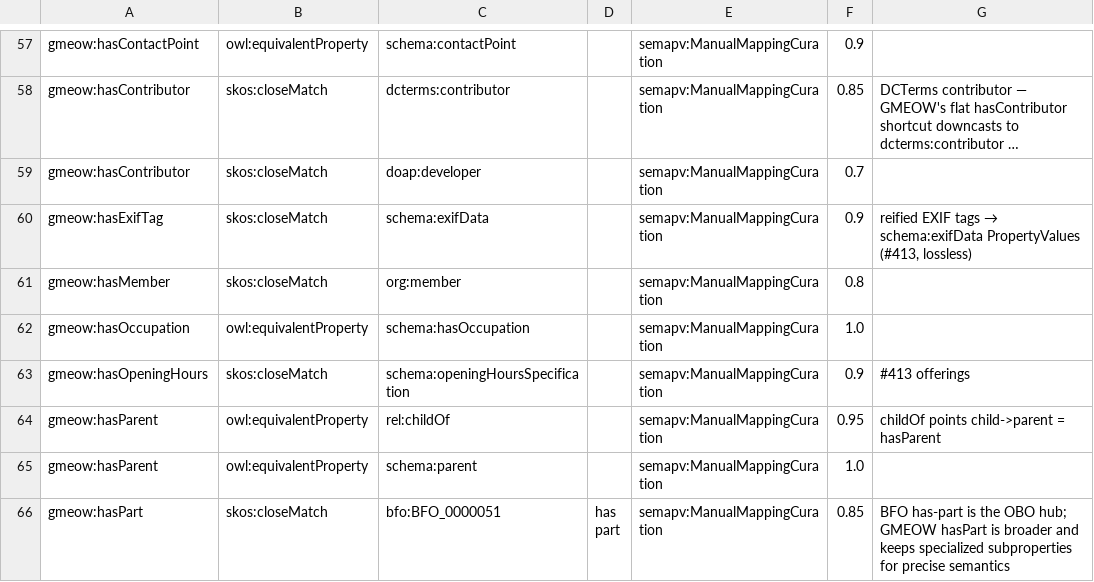
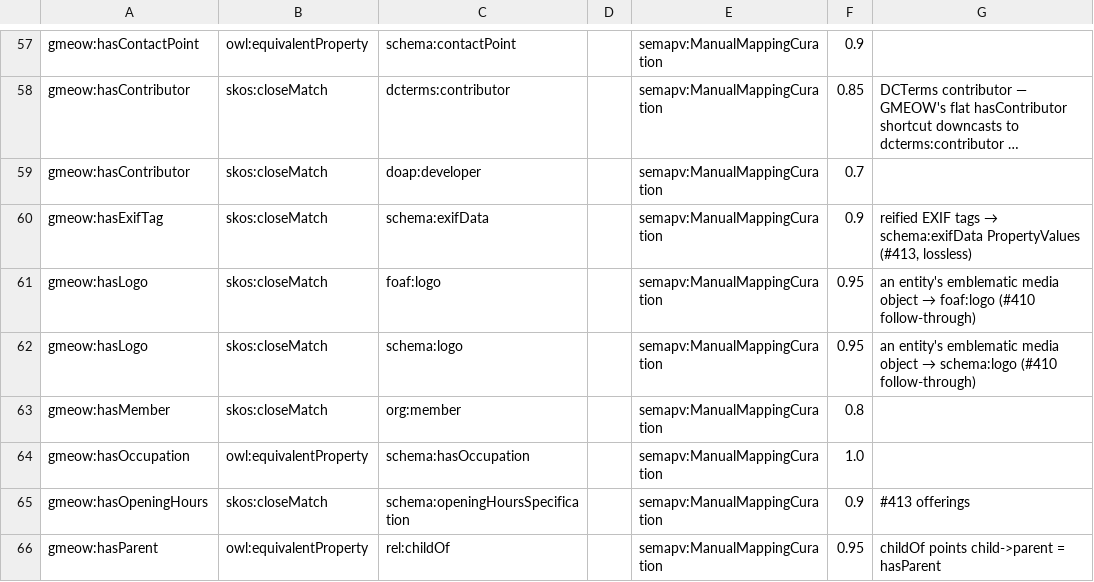
Before and after one commit to Blackcat-Informatics/gmeow-ontology, a TSV file: generated/mappings/gmeow-properties.sssom.tsv, drawn as a sheet; only a part is shown, gaps mark what is left out; the shorter side is filled out with more unchanged rows; long unchanged cells end in ….

Commit message:
fix(fixtures/validate): mark external-input snapshots; stop policing them with our authoring rules; close schema:logo gap
Principle 5 (no owl:sameAs to external entities), the disjointness-coherence
reasoning, the declared-term surface, and the repo-hygiene pre-commit hooks are
policies on GMEOW-AUTHORED RDF. They were being applied to tests/fixtures/coverage/
{paudley,bii}.ttl — verbatim dumps of real public site graphs used as transpiler
parity targets. A faithful real-world graph legitimately uses owl:sameAs; we cannot
impose our authoring policy on all RDF in the world, and the previous fixtures only
passed because they had been silently scrubbed (owl:sameAs -> skos:exactMatch),
which both changes meaning and makes the "parity" target a fiction.

Mark external input explicitly and exempt it from the authoring gates, while
keeping it as the coverage TARGET:

- New tests/fixtures/coverage/external/ (config.EXTERNAL_FIXTURES_DIR) holds the
  snapshots, with a README stating the convention. Drop a site's dist/index.ttl
  in here to mark it external; no allowlist edits, no scrubbing.
- validate.check_sameas_ban: scans iter_source_files() + _authored_fixtures()
  (the coverage corpus MINUS external/).
- test_worked_fixtures_stay_coherent_under_disjointness: excludes external/ — a
  third party's graph tripping our disjointness is not our inconsistency.
- coverage.load_fixtures: now rglob so the snapshots stay the parity target the
  harness scores against (they are exempt from policies, not from measurement).
- .pre-commit-config keep-verbatim + codespell skip repointed to external/* so the
  whitespace/EOF/spell hooks stop doctoring the snapshots (one glob, future-proof).
- paudley.ttl + bii.ttl recopied verbatim from the live sites (owl:sameAs intact).

Also closes the last schema-org parity gap (#410 follow-through): gmeow:hasLogo
(Entity -> MediaObject), an entity's emblematic image, DISTINCT from gmeow:depicts
(a logo represents, it does not picture — so not a subproperty of isAbout, mirroring
schema:logo vs schema:image upstream). Projects to schema:logo and foaf:logo, with
SSSOM equivalence rows, images-slice docs, a fixture, and a test asserting it does
NOT emit a spurious schema:about edge.

The pre-existing non-fatal make check warning backlog surfaced during this work is
catalogued in #433 for the pre-1.0.3 fixing pass.

```diff
--- a/generated/mappings/gmeow-properties.sssom.tsv
+++ b/generated/mappings/gmeow-properties.sssom.tsv
@@ -60,2 +60,4 @@ gmeow:hasContributor	skos:closeMatch	doap:developer		semapv:ManualMappingCuratio
 gmeow:hasExifTag	skos:closeMatch	schema:exifData		semapv:ManualMappingCuration	0.9	reified EXIF tags → schema:exifData PropertyValues (#413, lossless)
+gmeow:hasLogo	skos:closeMatch	foaf:logo		semapv:ManualMappingCuration	0.95	an entity's emblematic media object → foaf:logo (#410 follow-through)
+gmeow:hasLogo	skos:closeMatch	schema:logo		semapv:ManualMappingCuration	0.95	an entity's emblematic media object → schema:logo (#410 follow-through)
 gmeow:hasMember	skos:closeMatch	org:member		semapv:ManualMappingCuration	0.8	
```
Also changed, not shown: 29 other files.
